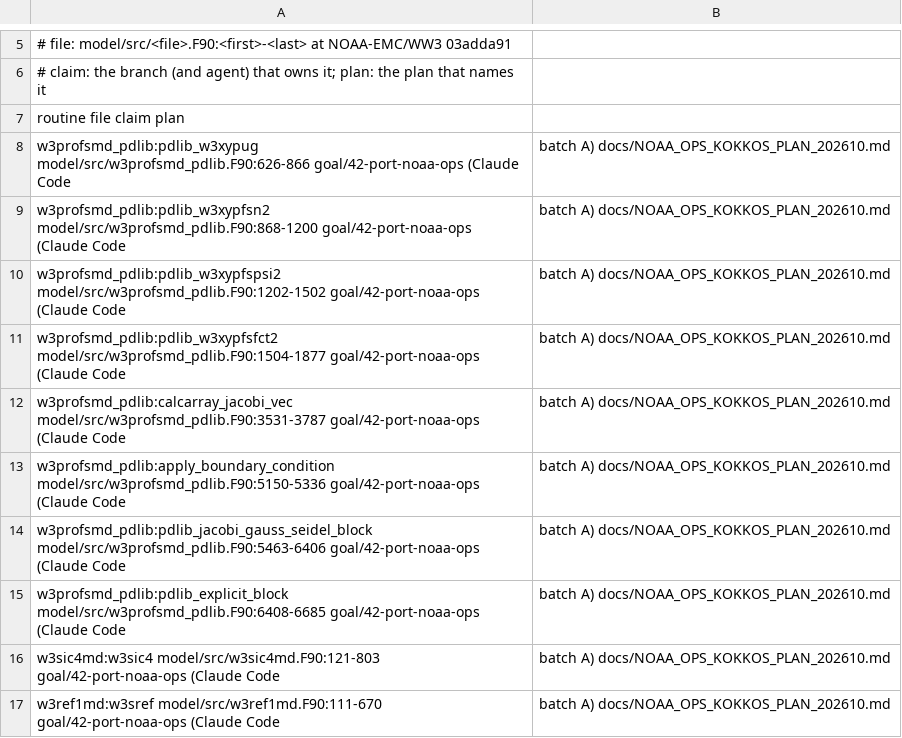
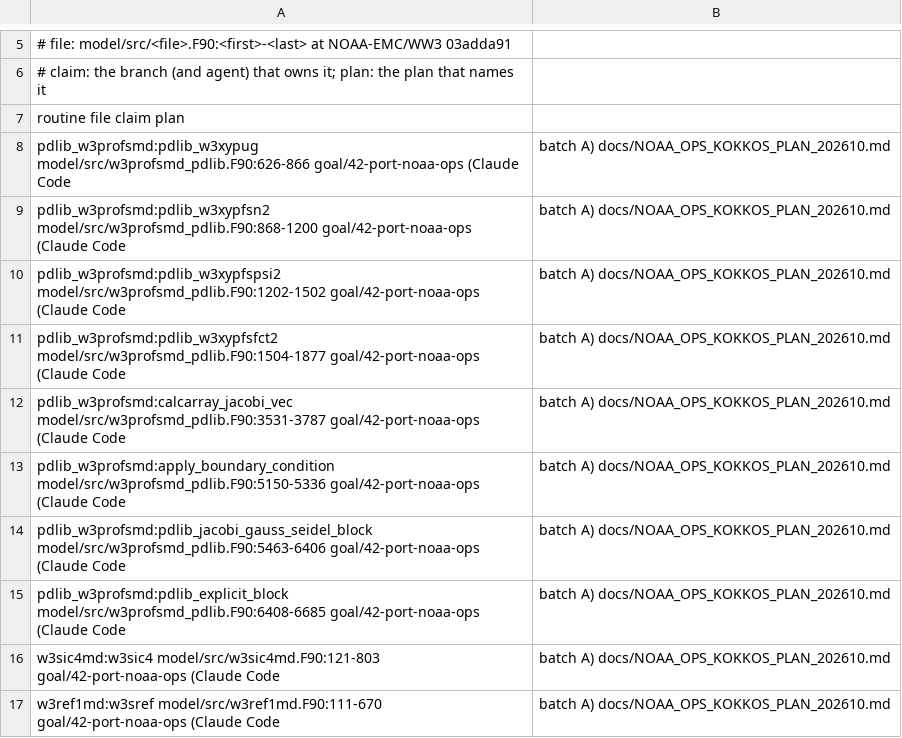
Before and after one commit to h0ffmann/ww3-gpu, a TSV file: kokkos/port_claims.tsv, drawn as a sheet; only a part is shown, gaps mark what is left out.

```diff
--- a/kokkos/port_claims.tsv
+++ b/kokkos/port_claims.tsv
@@ -7,10 +7,10 @@
 routine	file	claim	plan
-w3profsmd_pdlib:pdlib_w3xypug	model/src/w3profsmd_pdlib.F90:626-866	goal/42-port-noaa-ops (Claude Code, batch A)	docs/NOAA_OPS_KOKKOS_PLAN_202610.md
-w3profsmd_pdlib:pdlib_w3xypfsn2	model/src/w3profsmd_pdlib.F90:868-1200	goal/42-port-noaa-ops (Claude Code, batch A)	docs/NOAA_OPS_KOKKOS_PLAN_202610.md
-w3profsmd_pdlib:pdlib_w3xypfspsi2	model/src/w3profsmd_pdlib.F90:1202-1502	goal/42-port-noaa-ops (Claude Code, batch A)	docs/NOAA_OPS_KOKKOS_PLAN_202610.md
-w3profsmd_pdlib:pdlib_w3xypfsfct2	model/src/w3profsmd_pdlib.F90:1504-1877	goal/42-port-noaa-ops (Claude Code, batch A)	docs/NOAA_OPS_KOKKOS_PLAN_202610.md
-w3profsmd_pdlib:calcarray_jacobi_vec	model/src/w3profsmd_pdlib.F90:3531-3787	goal/42-port-noaa-ops (Claude Code, batch A)	docs/NOAA_OPS_KOKKOS_PLAN_202610.md
-w3profsmd_pdlib:apply_boundary_condition	model/src/w3profsmd_pdlib.F90:5150-5336	goal/42-port-noaa-ops (Claude Code, batch A)	docs/NOAA_OPS_KOKKOS_PLAN_202610.md
-w3profsmd_pdlib:pdlib_jacobi_gauss_seidel_block	model/src/w3profsmd_pdlib.F90:5463-6406	goal/42-port-noaa-ops (Claude Code, batch A)	docs/NOAA_OPS_KOKKOS_PLAN_202610.md
-w3profsmd_pdlib:pdlib_explicit_block	model/src/w3profsmd_pdlib.F90:6408-6685	goal/42-port-noaa-ops (Claude Code, batch A)	docs/NOAA_OPS_KOKKOS_PLAN_202610.md
+pdlib_w3profsmd:pdlib_w3xypug	model/src/w3profsmd_pdlib.F90:626-866	goal/42-port-noaa-ops (Claude Code, batch A)	docs/NOAA_OPS_KOKKOS_PLAN_202610.md
+pdlib_w3profsmd:pdlib_w3xypfsn2	model/src/w3profsmd_pdlib.F90:868-1200	goal/42-port-noaa-ops (Claude Code, batch A)	docs/NOAA_OPS_KOKKOS_PLAN_202610.md
+pdlib_w3profsmd:pdlib_w3xypfspsi2	model/src/w3profsmd_pdlib.F90:1202-1502	goal/42-port-noaa-ops (Claude Code, batch A)	docs/NOAA_OPS_KOKKOS_PLAN_202610.md
+pdlib_w3profsmd:pdlib_w3xypfsfct2	model/src/w3profsmd_pdlib.F90:1504-1877	goal/42-port-noaa-ops (Claude Code, batch A)	docs/NOAA_OPS_KOKKOS_PLAN_202610.md
+pdlib_w3profsmd:calcarray_jacobi_vec	model/src/w3profsmd_pdlib.F90:3531-3787	goal/42-port-noaa-ops (Claude Code, batch A)	docs/NOAA_OPS_KOKKOS_PLAN_202610.md
+pdlib_w3profsmd:apply_boundary_condition	model/src/w3profsmd_pdlib.F90:5150-5336	goal/42-port-noaa-ops (Claude Code, batch A)	docs/NOAA_OPS_KOKKOS_PLAN_202610.md
+pdlib_w3profsmd:pdlib_jacobi_gauss_seidel_block	model/src/w3profsmd_pdlib.F90:5463-6406	goal/42-port-noaa-ops (Claude Code, batch A)	docs/NOAA_OPS_KOKKOS_PLAN_202610.md
+pdlib_w3profsmd:pdlib_explicit_block	model/src/w3profsmd_pdlib.F90:6408-6685	goal/42-port-noaa-ops (Claude Code, batch A)	docs/NOAA_OPS_KOKKOS_PLAN_202610.md
 w3sic4md:w3sic4	model/src/w3sic4md.F90:121-803	goal/42-port-noaa-ops (Claude Code, batch A)	docs/NOAA_OPS_KOKKOS_PLAN_202610.md
```
Also changed, not shown: 4 other files.
